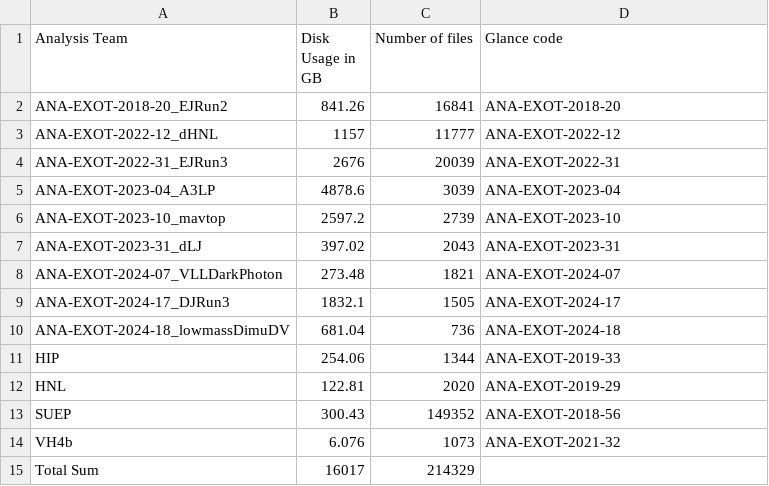
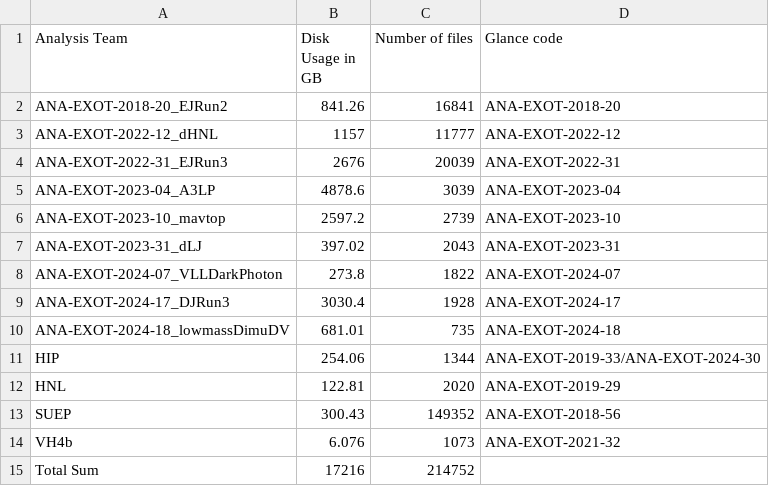
Before and after one commit to vaustrup/ExoticsDiskspaceUsage, a CSV file: reports/ueh.csv, drawn as a sheet.

```diff
--- a/reports/ueh.csv
+++ b/reports/ueh.csv
@@ -7,6 +7,6 @@ ANA-EXOT-2023-10_mavtop,2597.2,2739,ANA-EXOT-2023-10
 ANA-EXOT-2023-31_dLJ,397.02,2043,ANA-EXOT-2023-31
-ANA-EXOT-2024-07_VLLDarkPhoton,273.48,1821,ANA-EXOT-2024-07
-ANA-EXOT-2024-17_DJRun3,1832.1,1505,ANA-EXOT-2024-17
-ANA-EXOT-2024-18_lowmassDimuDV,681.04,736,ANA-EXOT-2024-18
-HIP,254.06,1344,ANA-EXOT-2019-33
+ANA-EXOT-2024-07_VLLDarkPhoton,273.8,1822,ANA-EXOT-2024-07
+ANA-EXOT-2024-17_DJRun3,3030.4,1928,ANA-EXOT-2024-17
+ANA-EXOT-2024-18_lowmassDimuDV,681.01,735,ANA-EXOT-2024-18
+HIP,254.06,1344,ANA-EXOT-2019-33/ANA-EXOT-2024-30
 HNL,122.81,2020,ANA-EXOT-2019-29
@@ -14,2 +14,2 @@ SUEP,300.43,149352,ANA-EXOT-2018-56
 VH4b,6.076,1073,ANA-EXOT-2021-32
-Total Sum,16017,214329,
+Total Sum,17216,214752,
```
Also changed, not shown: reports/lpx.csv, reports/lup.csv, 5 other files.
